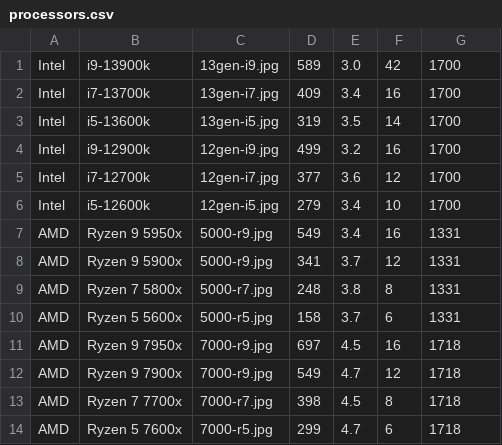
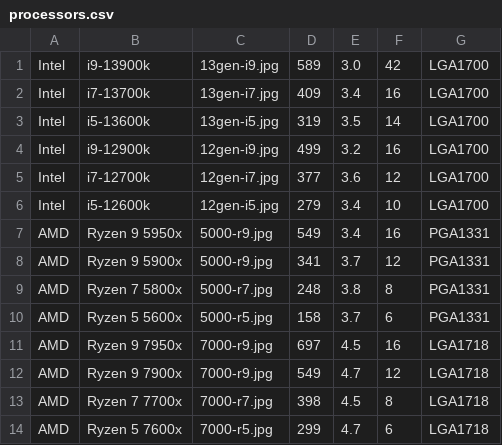
Before and after one commit to ibraheem-syed/PcPartPicker, a CSV file: datasheets/processors.csv, drawn as a sheet.

```diff
--- a/datasheets/processors.csv
+++ b/datasheets/processors.csv
@@ -1,14 +1,14 @@
-Intel,i9-13900k,13gen-i9.jpg,589,3.0,42,1700
-Intel,i7-13700k,13gen-i7.jpg,409,3.4,16,1700
-Intel,i5-13600k,13gen-i5.jpg,319,3.5,14,1700
-Intel,i9-12900k,12gen-i9.jpg,499,3.2,16,1700
-Intel,i7-12700k,12gen-i7.jpg,377,3.6,12,1700
-Intel,i5-12600k,12gen-i5.jpg,279,3.4,10,1700
-AMD,Ryzen 9 5950x,5000-r9.jpg,549,3.4,16,1331
-AMD,Ryzen 9 5900x,5000-r9.jpg,341,3.7,12,1331
-AMD,Ryzen 7 5800x,5000-r7.jpg,248,3.8,8,1331
-AMD,Ryzen 5 5600x,5000-r5.jpg,158,3.7,6,1331
-AMD,Ryzen 9 7950x,7000-r9.jpg,697,4.5,16,1718
-AMD,Ryzen 9 7900x,7000-r9.jpg,549,4.7,12,1718
-AMD,Ryzen 7 7700x,7000-r7.jpg,398,4.5,8,1718
-AMD,Ryzen 5 7600x,7000-r5.jpg,299,4.7,6,1718
+Intel,i9-13900k,13gen-i9.jpg,589,3.0,42,LGA1700
+Intel,i7-13700k,13gen-i7.jpg,409,3.4,16,LGA1700
+Intel,i5-13600k,13gen-i5.jpg,319,3.5,14,LGA1700
+Intel,i9-12900k,12gen-i9.jpg,499,3.2,16,LGA1700
+Intel,i7-12700k,12gen-i7.jpg,377,3.6,12,LGA1700
+Intel,i5-12600k,12gen-i5.jpg,279,3.4,10,LGA1700
+AMD,Ryzen 9 5950x,5000-r9.jpg,549,3.4,16,PGA1331
+AMD,Ryzen 9 5900x,5000-r9.jpg,341,3.7,12,PGA1331
+AMD,Ryzen 7 5800x,5000-r7.jpg,248,3.8,8,PGA1331
+AMD,Ryzen 5 5600x,5000-r5.jpg,158,3.7,6,PGA1331
+AMD,Ryzen 9 7950x,7000-r9.jpg,697,4.5,16,LGA1718
+AMD,Ryzen 9 7900x,7000-r9.jpg,549,4.7,12,LGA1718
+AMD,Ryzen 7 7700x,7000-r7.jpg,398,4.5,8,LGA1718
+AMD,Ryzen 5 7600x,7000-r5.jpg,299,4.7,6,LGA1718
```
Also changed, not shown: datasheets/motherboards.csv, 5 other files.
